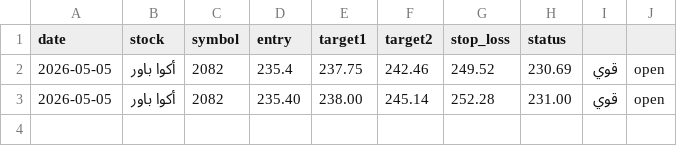
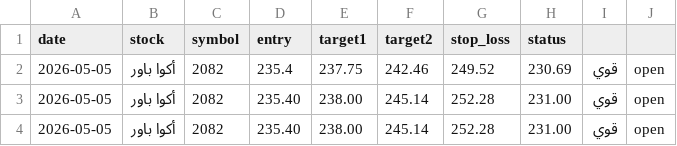
Before and after one commit to Aljishi-MIS/Rased-auto-posting, a CSV file: data/signals_log.csv, drawn as a sheet.

```diff
--- a/data/signals_log.csv
+++ b/data/signals_log.csv
@@ -3 +3,2 @@ date, stock, symbol, entry, target1, target2, stop_loss, status
 2026-05-05,أكوا باور,2082,235.40,238.00,245.14,252.28,231.00,قوي,open
+2026-05-05,أكوا باور,2082,235.40,238.00,245.14,252.28,231.00,قوي,open
```
